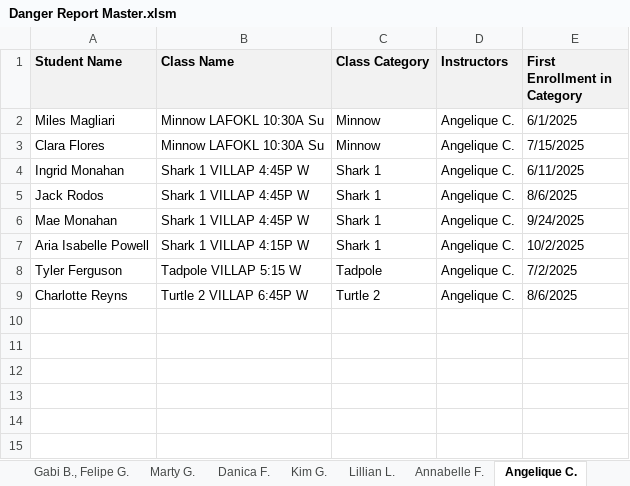
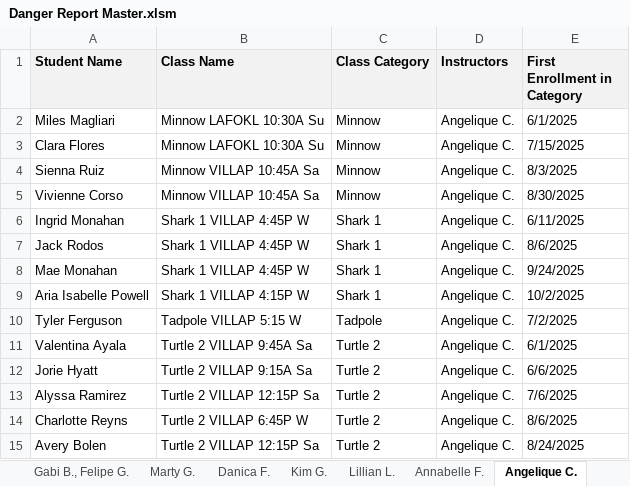
Before and after one commit to dmonroy98/danger-report, an Excel workbook: data/Danger Report Master.xlsm, sheet Angelique C., drawn as a sheet; values as stored, in another font and other column widths than the file's, no borders; the diff names each change by its address in the sheet, - before the commit and + after, or states it on an @@ line.

```diff
--- a/data/Danger Report Master.xlsm (sheet Angelique C.)
+++ b/data/Danger Report Master.xlsm (sheet Angelique C.)
+row 4: Sienna Ruiz | Minnow VILLAP 10:45A Sa | Minnow | Angelique C. | 8/3/2025
+row 5: Vivienne Corso | Minnow VILLAP 10:45A Sa | Minnow | Angelique C. | 8/30/2025
+row 11: Valentina Ayala | Turtle 2 VILLAP 9:45A Sa | Turtle 2 | Angelique C. | 6/1/2025
+row 12: Jorie Hyatt | Turtle 2 VILLAP 9:15A Sa | Turtle 2 | Angelique C. | 6/6/2025
+row 13: Alyssa Ramirez | Turtle 2 VILLAP 12:15P Sa | Turtle 2 | Angelique C. | 7/6/2025
+row 15: Avery Bolen | Turtle 2 VILLAP 12:15P Sa | Turtle 2 | Angelique C. | 8/24/2025
```
Also changed, not shown: sheet Combined, other sheet tabs, hidden cells, 1 other file.
